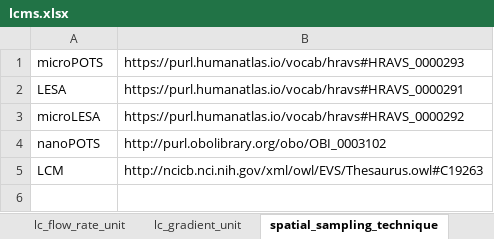
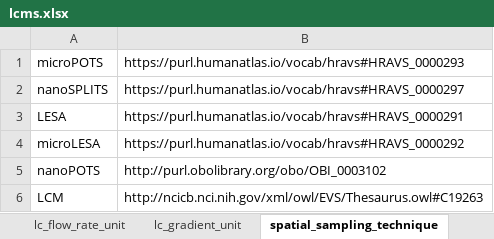
Before and after one commit to hubmapconsortium/dataset-metadata-spreadsheet, an Excel workbook: lcms/latest/lcms.xlsx, sheet spatial_sampling_technique, drawn as a sheet; values as stored, in another font and other column widths than the file's, no borders; the diff names each change by its address in the sheet, - before the commit and + after, or states it on an @@ line.

```diff
--- a/lcms/latest/lcms.xlsx (sheet spatial_sampling_technique)
+++ b/lcms/latest/lcms.xlsx (sheet spatial_sampling_technique)
+row 2: nanoSPLITS | https://purl.humanatlas.io/vocab/hravs#HRAVS_0000297
```
Also changed, not shown: sheet dataset_type, sheet acquisition_instrument_model, sheet .metadata, atacseq/latest/atacseq.xlsx, atacseq/v2.0.0/atacseq-v2.0.0.xlsx, 37 other files.
